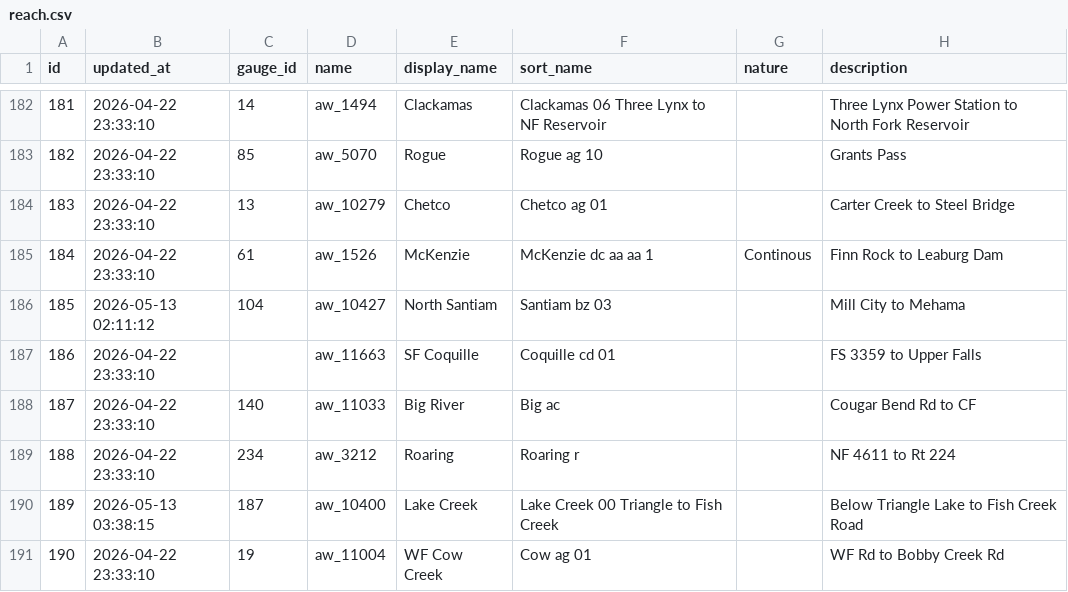
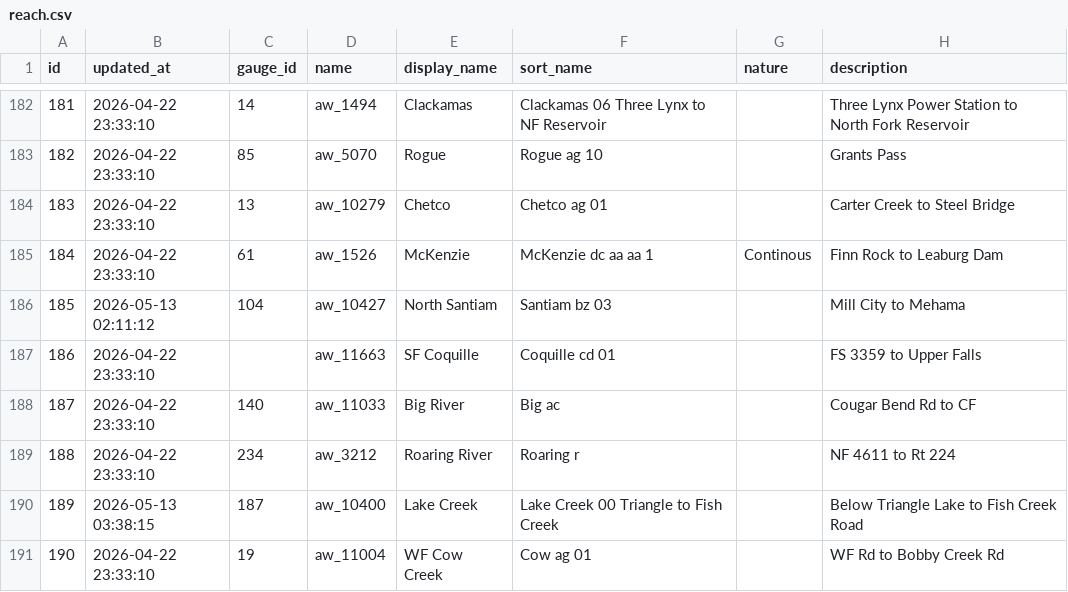
Before and after one commit to mousebrains/kayak_data, a CSV file: reach.csv, drawn as a sheet; only a part is shown, gaps mark what is left out; the diff names each change by its address in the sheet, - before the commit and + after, or states it on an @@ line.

```diff
--- a/reach.csv
+++ b/reach.csv
-E189 (display_name): Roaring
+E189 (display_name): Roaring River
```
Also changed, not shown: gauge.csv.
